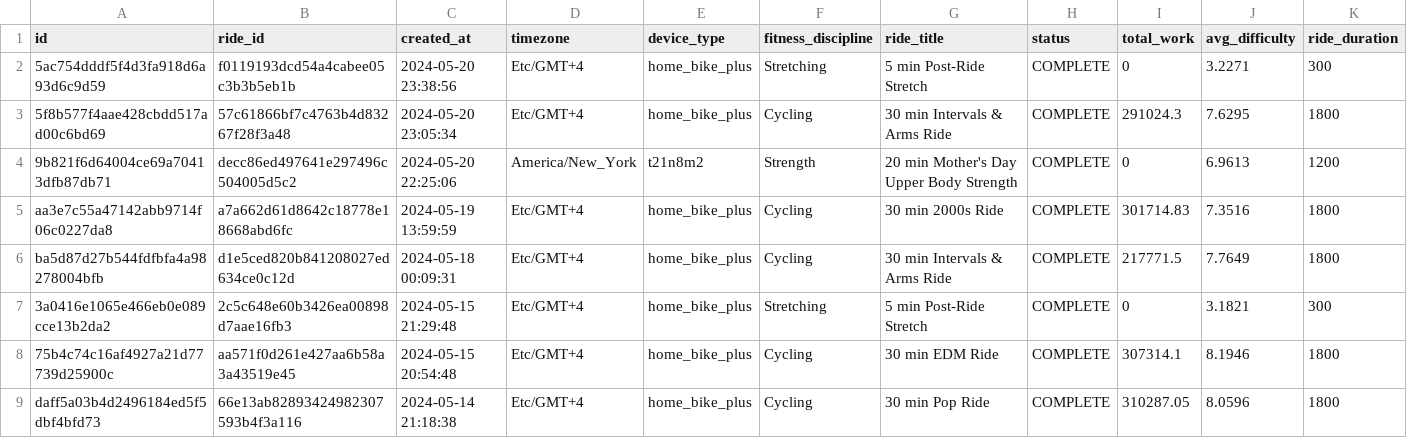
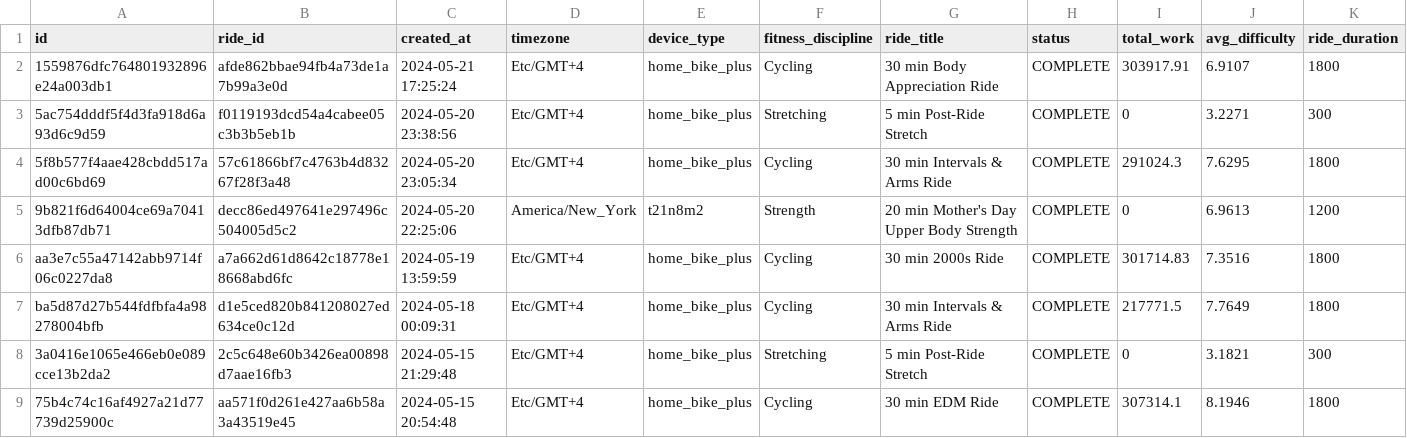
Before and after one commit to tashapiro/pelotanya, a CSV file: data/peloton_data.csv, drawn as a sheet; only a part is shown; the shorter side is filled out with more unchanged rows; rows hold the shown columns only; the diff names each change by its address in the sheet, - before the commit and + after, or states it on an @@ line.

Commit message:
Update data

```diff
--- a/data/peloton_data.csv
+++ b/data/peloton_data.csv
+row 2: 1559876dfc764801932896e24a003db1 | afde862bbae94fb4a73de1a7b99a3e0d | 2024-05-21 17:25:24 | Etc/GMT+4 | home_bike_plus | Cycling | 30 min Body Appreciation Ride | COMPLETE | 303917.91 | 6.9107 | 1800
```
